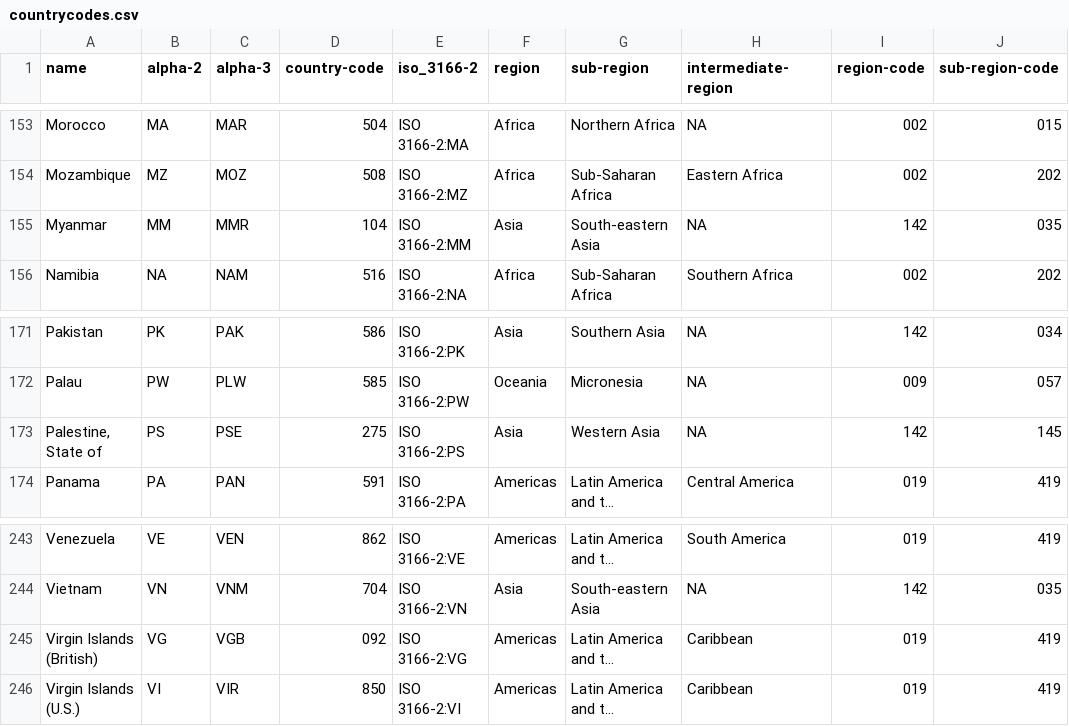
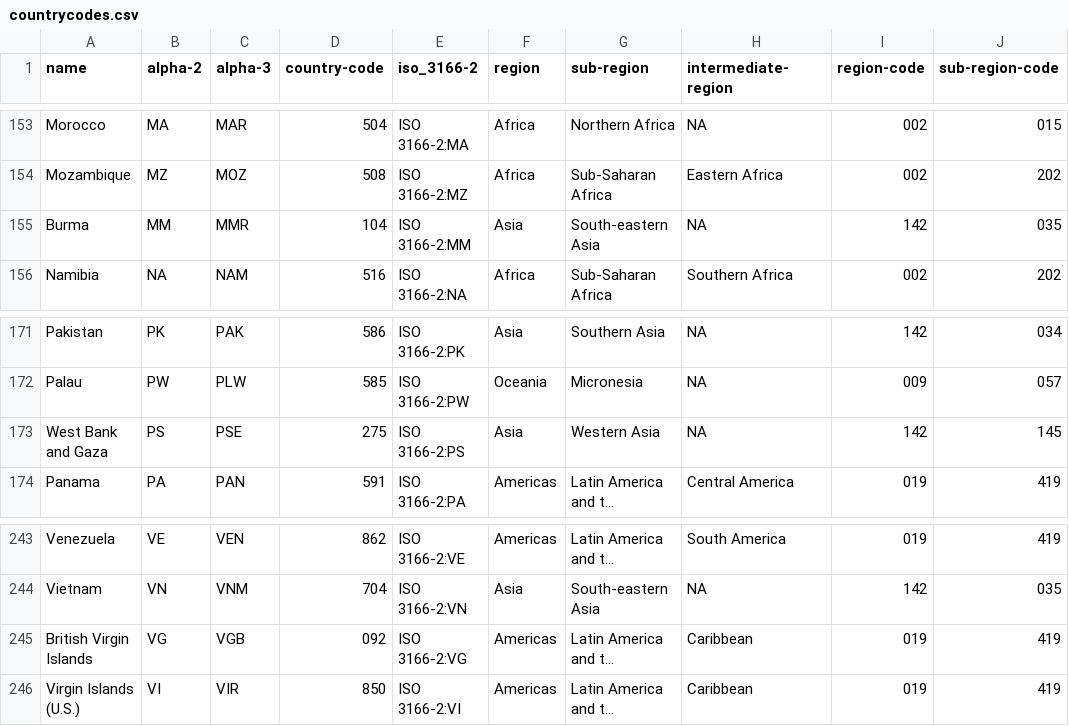
Before and after one commit to tlverse/tlverse-covid-forecast, a CSV file: Data/countrycodes.csv, drawn as a sheet; only a part is shown, gaps mark what is left out; long unchanged cells end in …; the diff names each change by its address in the sheet, - before the commit and + after, or states it on an @@ line.

```diff
--- a/Data/countrycodes.csv
+++ b/Data/countrycodes.csv
-A155 (name): Myanmar
+A155 (name): Burma
-A173 (name): Palestine, State of
+A173 (name): West Bank and Gaza
-A245 (name): Virgin Islands (British)
+A245 (name): British Virgin Islands
```
Also changed, not shown: Data/baselinecovs.csv, 4 other files.
